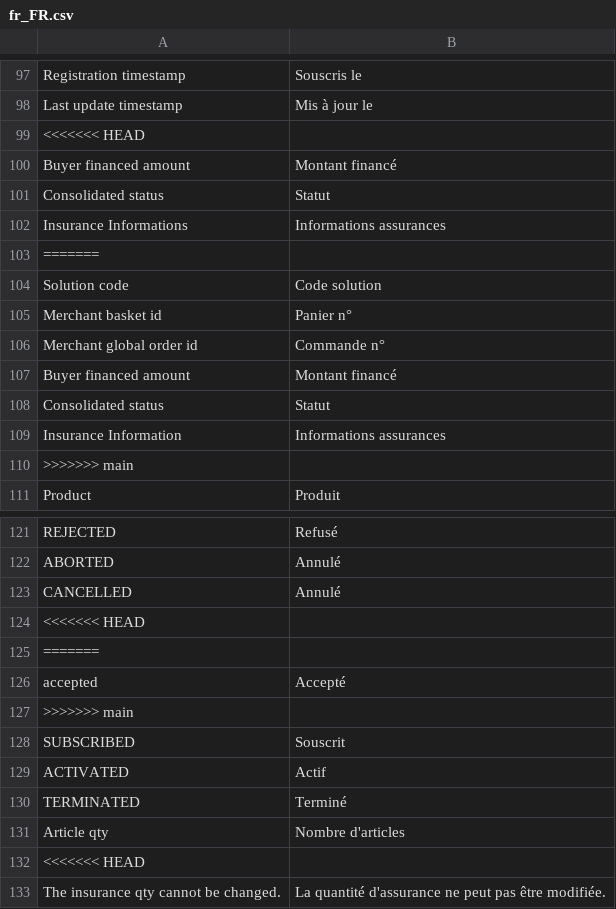
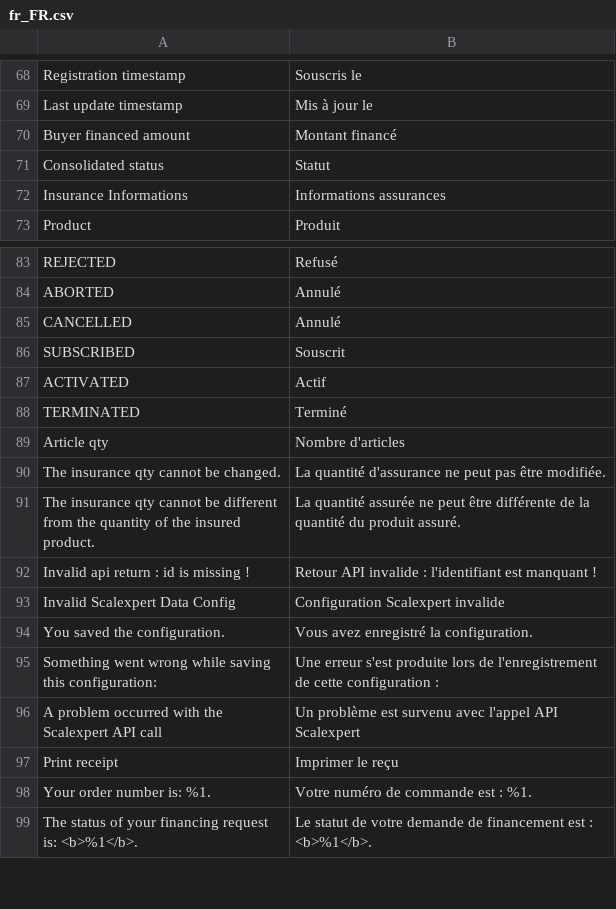
Before and after one commit to scalexpert/scalexpert-magento, a CSV file: Scalexpert/Plugin/i18n/fr_FR.csv, drawn as a sheet; only a part is shown, gaps mark what is left out; the shorter side is filled out with more unchanged rows; the diff covers the shown part only; the diff names each change by its address in the sheet, - before the commit and + after, or states it on an @@ line.

```diff
--- a/Scalexpert/Plugin/i18n/fr_FR.csv
+++ b/Scalexpert/Plugin/i18n/fr_FR.csv
-row 99: <<<<<<< HEAD
-row 103: =======
-row 104: Solution code | Code solution
-row 105: Merchant basket id | Panier n°
-row 106: Merchant global order id | Commande n°
-row 107: Buyer financed amount | Montant financé
-row 108: Consolidated status | Statut
-row 109: Insurance Information | Informations assurances
-row 110: >>>>>>> main
-row 124: <<<<<<< HEAD
-row 125: =======
-row 126: accepted | Accepté
-row 127: >>>>>>> main
-row 132: <<<<<<< HEAD
```
Also changed, not shown: 31 removed rows elsewhere in this file, Scalexpert/Plugin/i18n/de_DE.csv, 8 other files.
